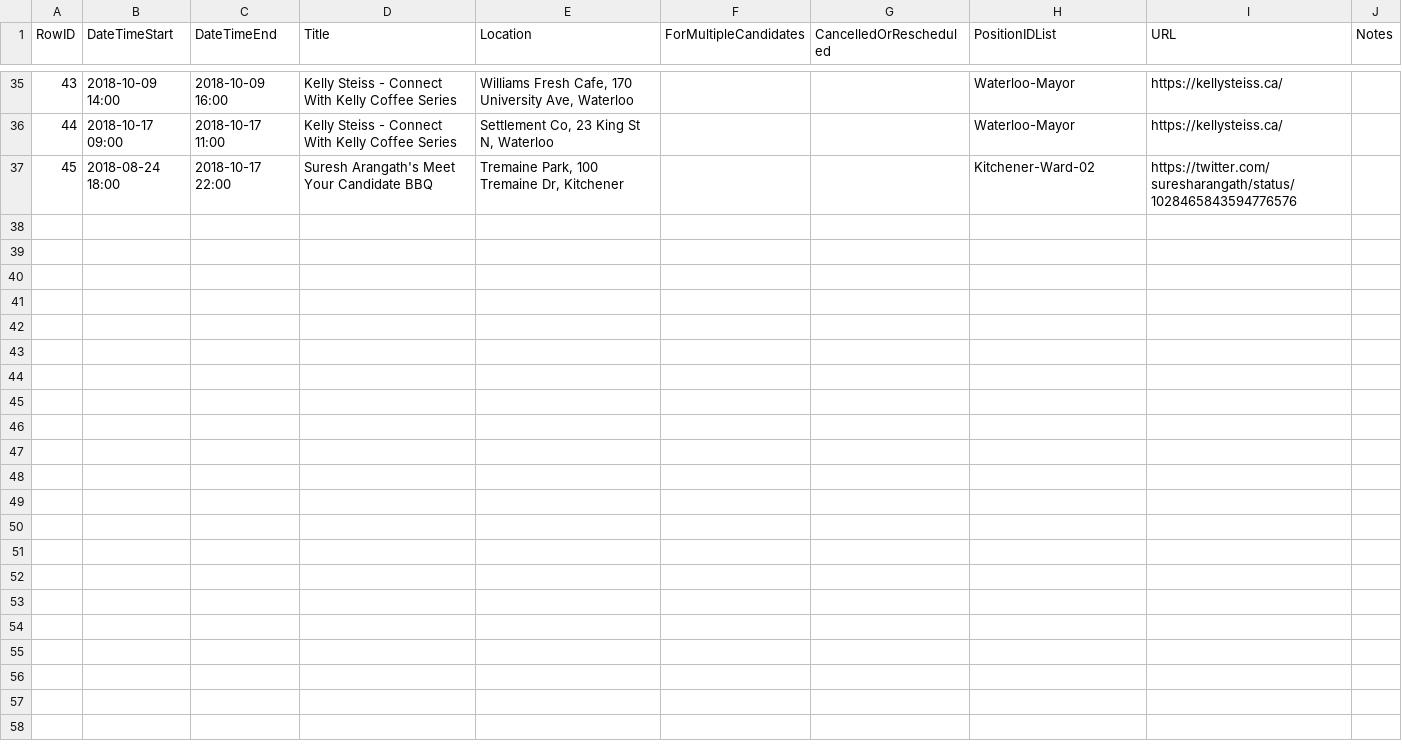
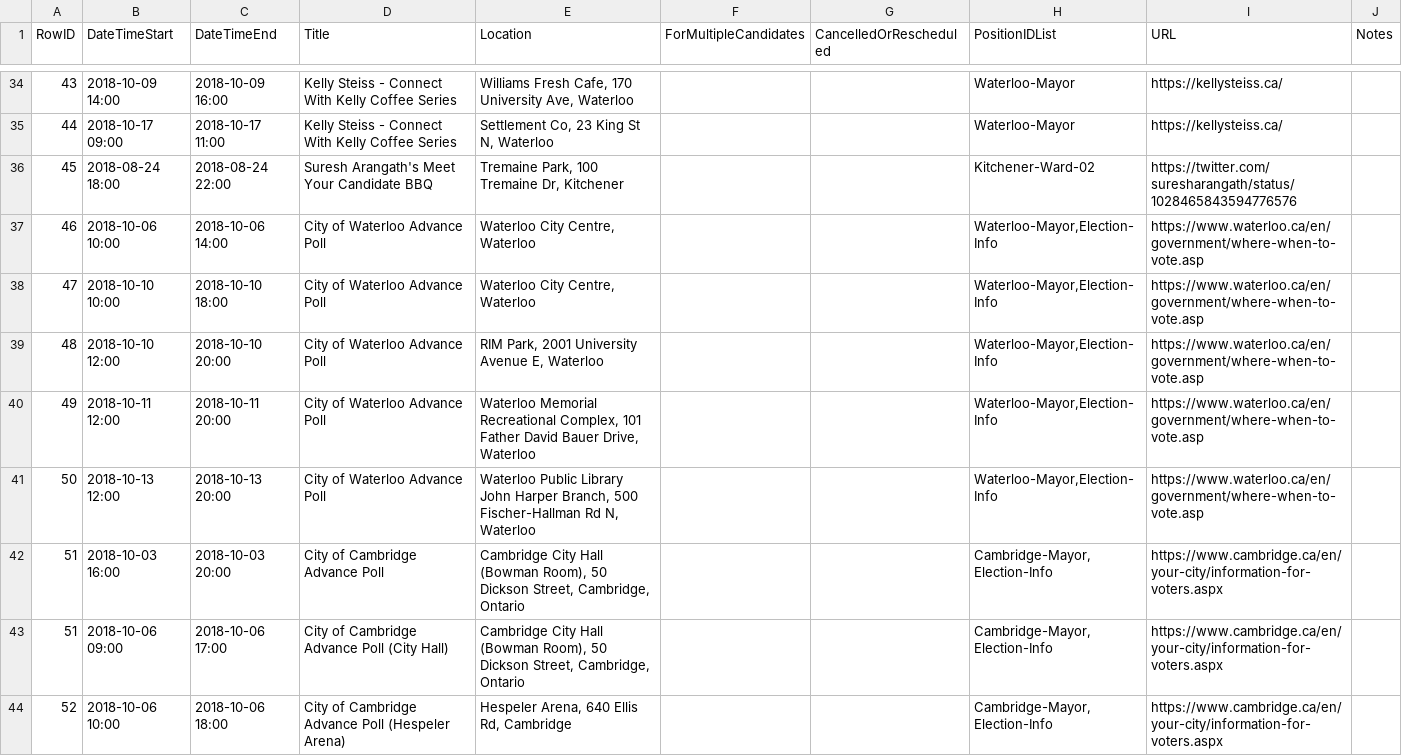
Before and after one commit to s-kennedy/wr-votes, a CSV file: _data/sync/events.csv, drawn as a sheet; only a part is shown, gaps mark what is left out; the diff covers the shown part only.

Commit message:
Added advance polling dates

```diff
--- a/_data/sync/events.csv
+++ b/_data/sync/events.csv
@@ -36,2 +35,10 @@ RowID,DateTimeStart,DateTimeEnd,Title,Location,ForMultipleCandidates,CancelledOr
 44,2018-10-17 09:00,2018-10-17 11:00,Kelly Steiss - Connect With Kelly Coffee Series,"Settlement Co, 23 King St N, Waterloo",,,Waterloo-Mayor,https://kellysteiss.ca/,
-45,2018-08-24 18:00,2018-10-17 22:00,"Suresh Arangath's Meet Your Candidate BBQ","Tremaine Park, 100 Tremaine Dr, Kitchener",,,Kitchener-Ward-02,https://twitter.com/suresharangath/status/1028465843594776576,
+45,2018-08-24 18:00,2018-08-24 22:00,Suresh Arangath's Meet Your Candidate BBQ,"Tremaine Park, 100 Tremaine Dr, Kitchener",,,Kitchener-Ward-02,https://twitter.com/suresharangath/status/1028465843594776576,
+46,2018-10-06 10:00,2018-10-06 14:00,City of Waterloo Advance Poll,"Waterloo City Centre, Waterloo",,,"Waterloo-Mayor,Election-Info",https://www.waterloo.ca/en/government/where-when-to-vote.asp,
+47,2018-10-10 10:00,2018-10-10 18:00,City of Waterloo Advance Poll,"Waterloo City Centre, Waterloo",,,"Waterloo-Mayor,Election-Info",https://www.waterloo.ca/en/government/where-when-to-vote.asp,
+48,2018-10-10 12:00,2018-10-10 20:00,City of Waterloo Advance Poll,"RIM Park, 2001 University Avenue E, Waterloo",,,"Waterloo-Mayor,Election-Info",https://www.waterloo.ca/en/government/where-when-to-vote.asp,
+49,2018-10-11 12:00,2018-10-11 20:00,City of Waterloo Advance Poll,"Waterloo Memorial Recreational Complex, 101 Father David Bauer Drive, Waterloo",,,"Waterloo-Mayor,Election-Info",https://www.waterloo.ca/en/government/where-when-to-vote.asp,
+50,2018-10-13 12:00,2018-10-13 20:00,City of Waterloo Advance Poll,"Waterloo Public Library John Harper Branch, 500 Fischer-Hallman Rd N, Waterloo",,,"Waterloo-Mayor,Election-Info",https://www.waterloo.ca/en/government/where-when-to-vote.asp,
+51,2018-10-03 16:00,2018-10-03 20:00,City of Cambridge Advance Poll,"Cambridge City Hall (Bowman Room), 50 Dickson Street, Cambridge, Ontario",,,"Cambridge-Mayor, Election-Info",https://www.cambridge.ca/en/your-city/information-for-voters.aspx,
+51,2018-10-06 09:00,2018-10-06 17:00,City of Cambridge Advance Poll (City Hall),"Cambridge City Hall (Bowman Room), 50 Dickson Street, Cambridge, Ontario",,,"Cambridge-Mayor, Election-Info",https://www.cambridge.ca/en/your-city/information-for-voters.aspx,
+52,2018-10-06 10:00,2018-10-06 18:00,City of Cambridge Advance Poll (Hespeler Arena),"Hespeler Arena, 640 Ellis Rd, Cambridge",,,"Cambridge-Mayor, Election-Info",https://www.cambridge.ca/en/your-city/information-for-voters.aspx,
```
Also changed, not shown: 9 added rows, 1 removed row and 6 edited cells elsewhere in this file.
